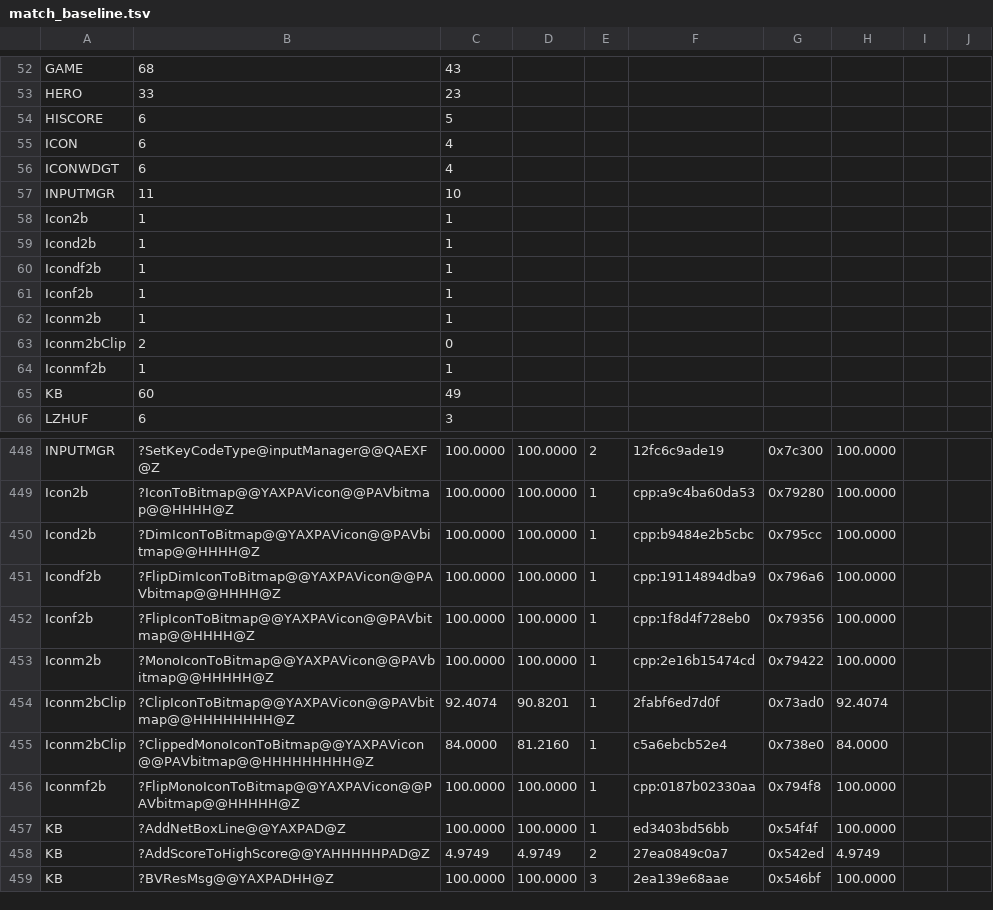
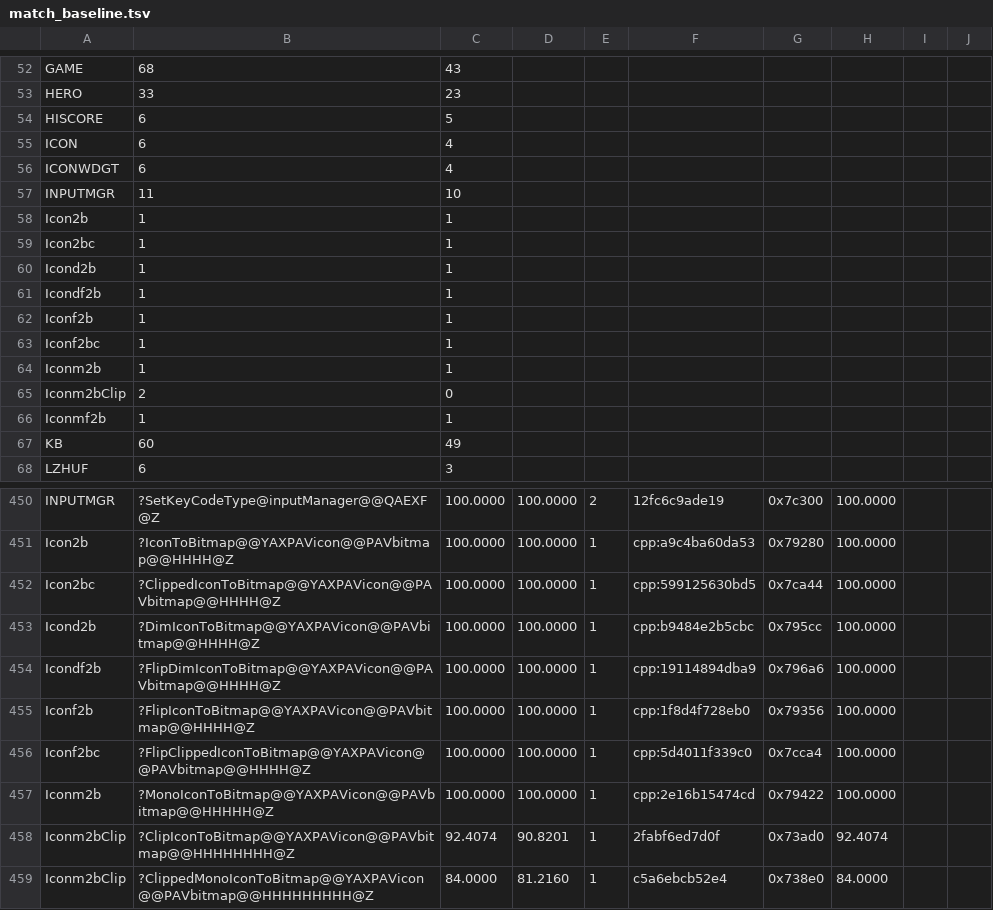
Before and after one commit to sushi-shi/homm1-decomp, a TSV file: config/match_baseline.tsv, drawn as a sheet; only a part is shown, gaps mark what is left out; the shorter side is filled out with more unchanged rows; the diff names each change by its address in the sheet, - before the commit and + after, or states it on an @@ line.

```diff
--- a/config/match_baseline.tsv
+++ b/config/match_baseline.tsv
+row 59: Icon2bc | 1 | 1
+row 63: Iconf2bc | 1 | 1
+row 452: Icon2bc | ?ClippedIconToBitmap@@YAXPAVicon@@PAVbitmap@@HHHH@Z | 100.0000 | 100.0000 | 1 | cpp:599125630bd5 | 0x7ca44 | 100.0000
+row 456: Iconf2bc | ?FlipClippedIconToBitmap@@YAXPAVicon@@PAVbitmap@@HHHH@Z | 100.0000 | 100.0000 | 1 | cpp:5d4011f339c0 | 0x7cca4 | 100.0000
```
Also changed, not shown: 1 other file.
